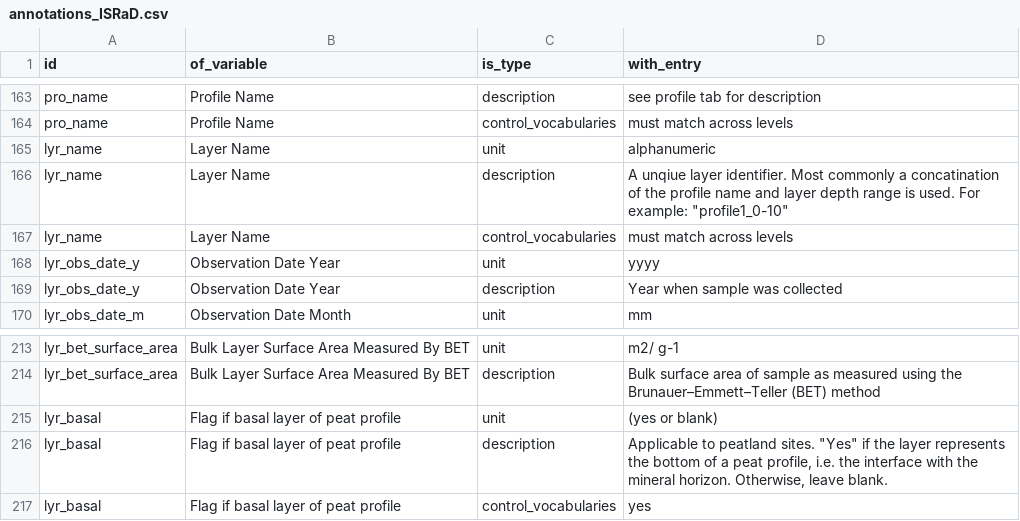
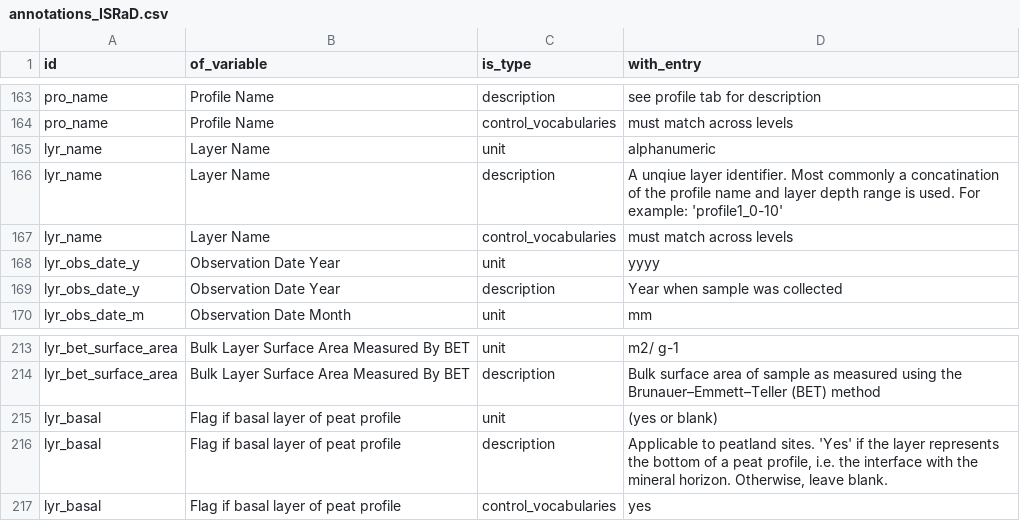
Before and after one commit to ktoddbrown/SoilDRaH, a CSV file: data/annotations_ISRaD.csv, drawn as a sheet; only a part is shown, gaps mark what is left out; the diff covers the shown part only; the diff names each change by its address in the sheet, - before the commit and + after, or states it on an @@ line.

```diff
--- a/data/annotations_ISRaD.csv
+++ b/data/annotations_ISRaD.csv
-D166 (with_entry): …For example: "profile1_0-10"
+D166 (with_entry): …For example: 'profile1_0-10'
-D216 (with_entry): …peatland sites. "Yes" if the…
+D216 (with_entry): …peatland sites. 'Yes' if the…
```
Also changed, not shown: 41 edited cells elsewhere in this file.
